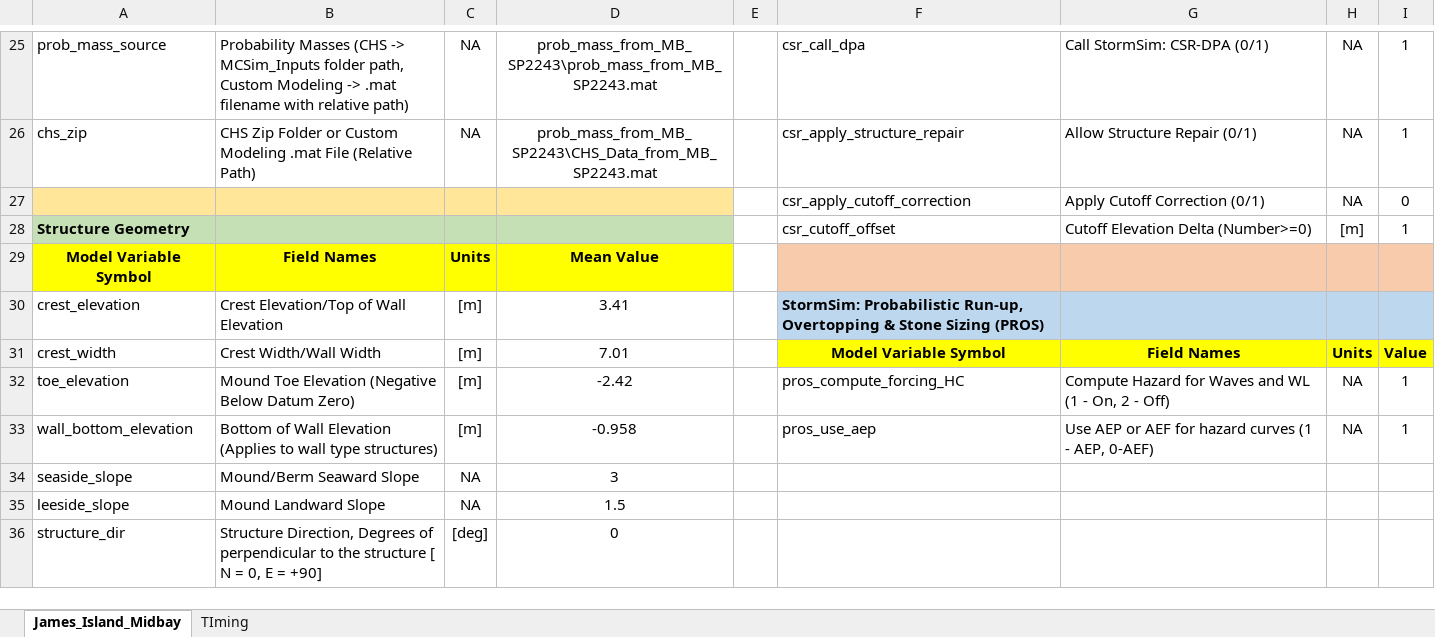
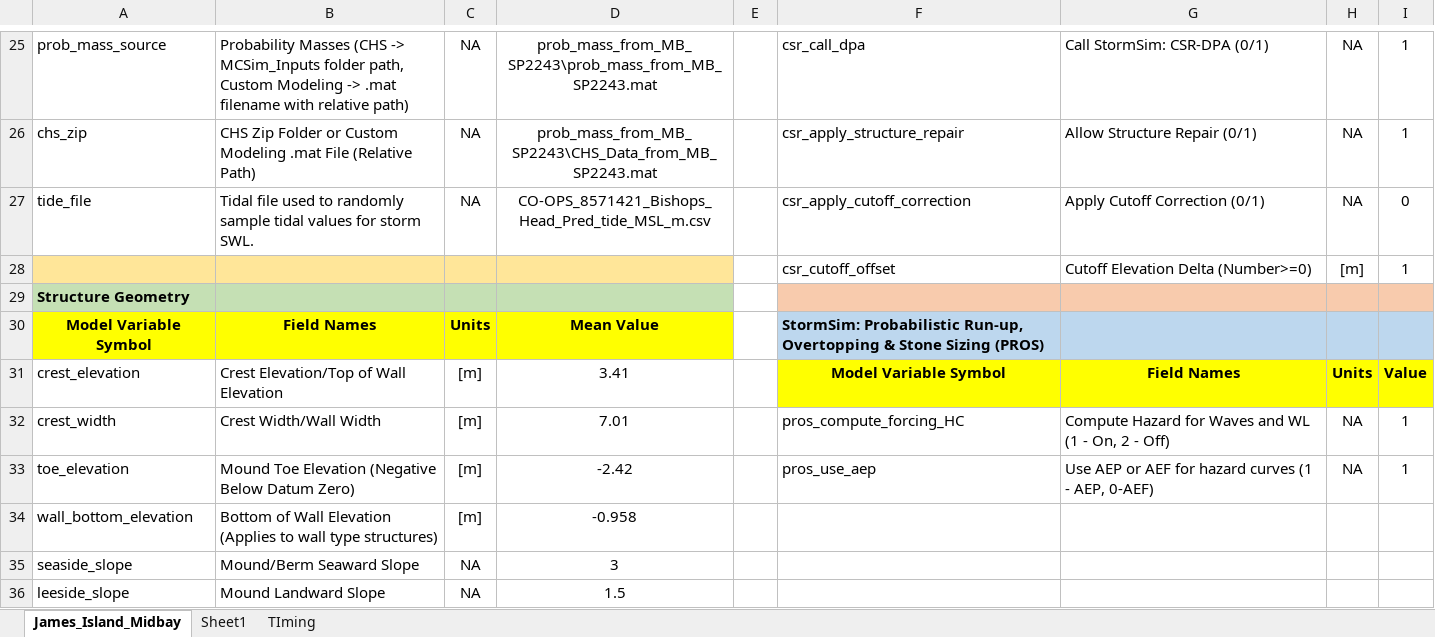
Before and after one commit to coastal-hazards-system/StormSim-Library, an Excel workbook: StormSim_Inputs.xlsx, sheet James_Island_Midbay, drawn as a sheet; only a part is shown, gaps mark what is left out; the shorter side is filled out with more unchanged rows; values as stored, in another font and other column widths than the file's, no borders; addresses are those after the commit; the diff covers the shown part only; the diff names each change by its address in the sheet, - before the commit and + after, or states it on an @@ line.

Commit message:
New input fields

```diff
--- a/StormSim_Inputs.xlsx (sheet James_Island_Midbay)
+++ b/StormSim_Inputs.xlsx (sheet James_Island_Midbay)
+sheet tab: Sheet1
-A27: (empty)
+A27: tide_file
-A27:D27 fill: #FFE699
+A27:D27 fill: none
-B27: (empty)
+B27: Tidal file used to randomly sample tidal values for storm SWL.
-C27: (empty)
+C27: NA
-D27: (empty)
+D27: CO-OPS_8571421_Bishops_Head_Pred_tide_MSL_m.csv
-A28: Structure Geometry
+A28: (empty)
-A28:D28 fill: #C5E0B4
+A28:D28 fill: #FFE699
+row 29: Structure Geometry
-F30: (empty)
+F30: StormSim: Probabilistic Run-up, Overtopping & Stone Sizing (PROS)
-F30:I30 fill: #F8CBAD
+F30:I30 fill: #BDD7EE
-F31: StormSim: Probabilistic Run-up, Overtopping & Stone Sizing (PROS)
+F31: Model Variable Symbol
-F31:I31 fill: #BDD7EE
+F31:I31 fill: #FFFF00
-F31 alignment: left
+F31 alignment: center
-G31: (empty)
+G31: Field Names
-H31: (empty)
+H31: Units
-I31: (empty)
+I31: Value
-F32: Model Variable Symbol
+F32: pros_compute_forcing_HC
@@ F32:I32 fill: #FFFF00 → none, bold: on → off @@
-F32:G32 alignment: center
+F32:G32 alignment: left
-G32: Field Names
+G32: Compute Hazard for Waves and WL (1 - On, 2 - Off)
-H32: Units
+H32: NA
-I32: Value
+I32: 1
-F33: pros_compute_forcing_HC
+F33: pros_use_aep
-G33: Compute Hazard for Waves and WL (1 - On, 2 - Off)
+G33: Use AEP or AEF for hazard curves (1 - AEP, 0-AEF)
-F34: pros_use_aep
+F34: (empty)
-G34: Use AEP or AEF for hazard curves (1 - AEP, 0-AEF)
+G34: (empty)
-H34: NA
+H34: (empty)
-I34: 1
+I34: (empty)
```
Also changed, not shown: 7 edited cells elsewhere in this sheet.
